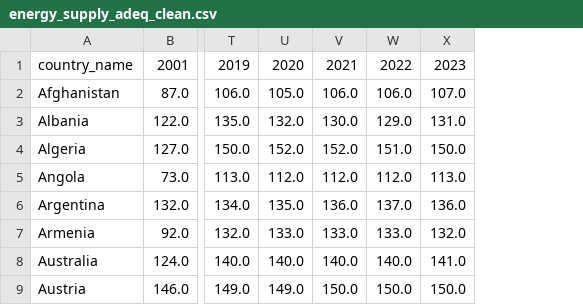
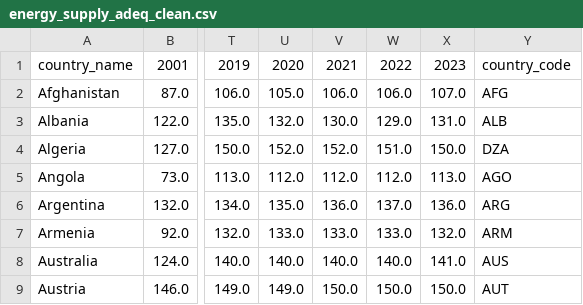
Before and after one commit to v1ctorsales/data-science-project, a CSV file: data/processed/energy_supply_adeq_clean.csv, drawn as a sheet; only a part is shown, gaps mark what is left out; the diff names each change by its address in the sheet, - before the commit and + after, or states it on an @@ line.

```diff
--- a/data/processed/energy_supply_adeq_clean.csv
+++ b/data/processed/energy_supply_adeq_clean.csv
+column Y, rows 1-9: country_code | AFG | ALB | DZA | AGO | ARG | ARM | AUS | AUT
```
Also changed, not shown: data/processed/2025_inflation_rate.csv, data/processed/food_calories_clean.csv, 7 other files.
